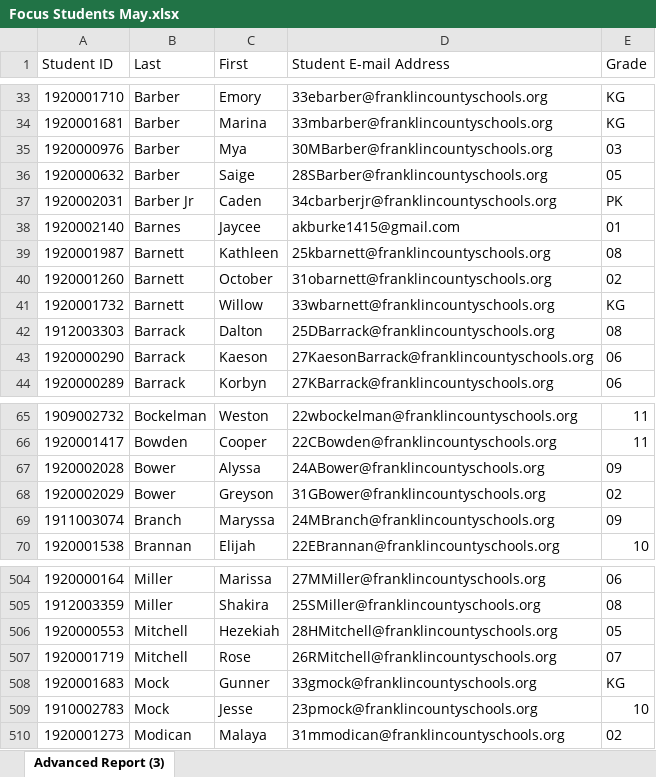
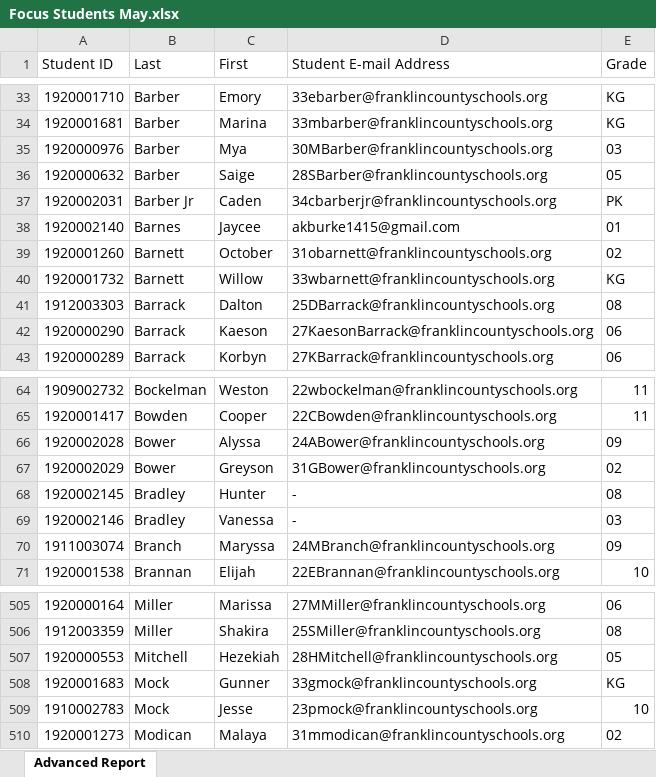
Before and after one commit to CaseyLemieux/IDGenWebsite, an Excel workbook: Focus Students May.xlsx, sheet Advanced Report, drawn as a sheet; only a part is shown, gaps mark what is left out; values as stored, in another font and other column widths than the file's, no borders; removed rows and columns are numbered as before the commit, all else as after; the diff names each change by its address in the sheet, - before the commit and + after, or states it on an @@ line.

```diff
--- a/Focus Students May.xlsx (sheet Advanced Report)
+++ b/Focus Students May.xlsx (sheet Advanced Report)
-sheet tab: Advanced Report (3)
+sheet tab: Advanced Report
-row 39: 1920001987 | Barnett | Kathleen | 25kbarnett@franklincountyschools.org | 08
+row 68: 1920002145 | Bradley | Hunter | - | 08
+row 69: 1920002146 | Bradley | Vanessa | - | 03
-row 507: 1920001719 | Mitchell | Rose | 26RMitchell@franklincountyschools.org | 07
```
Also changed, not shown: 3 other files.
